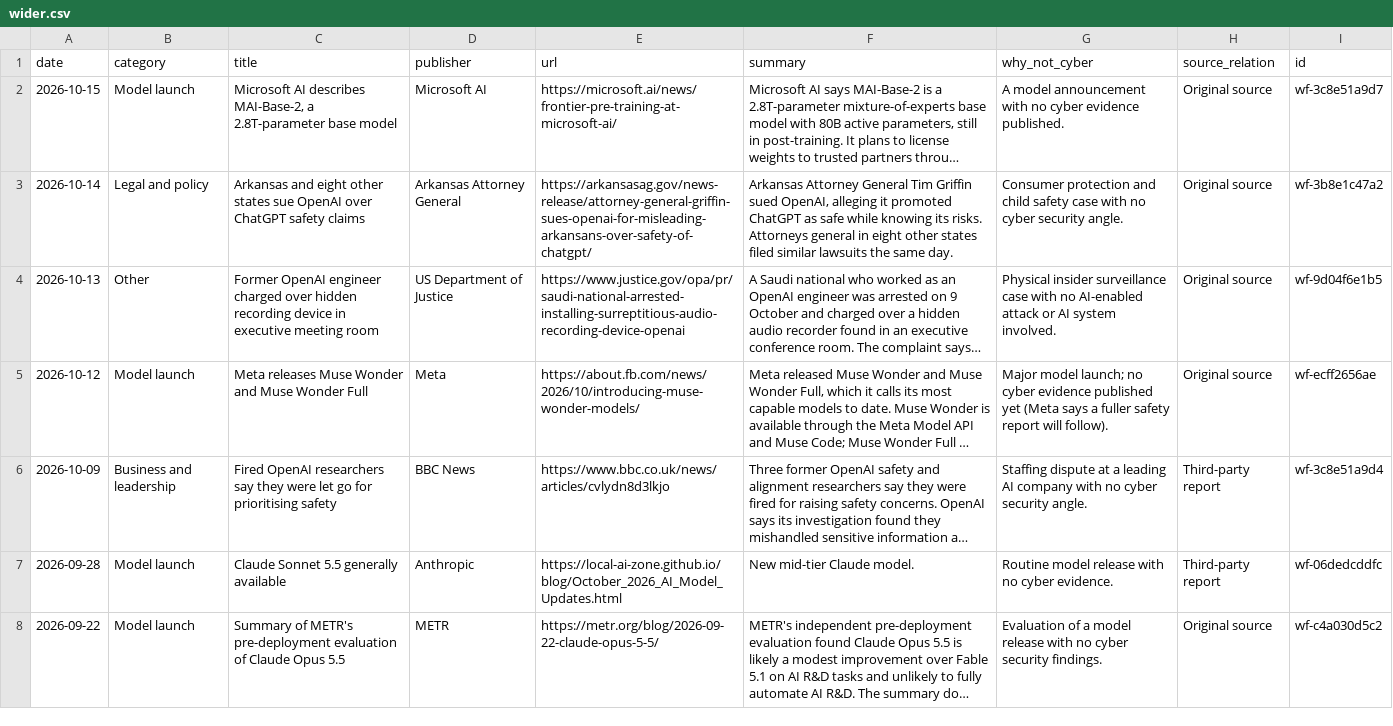
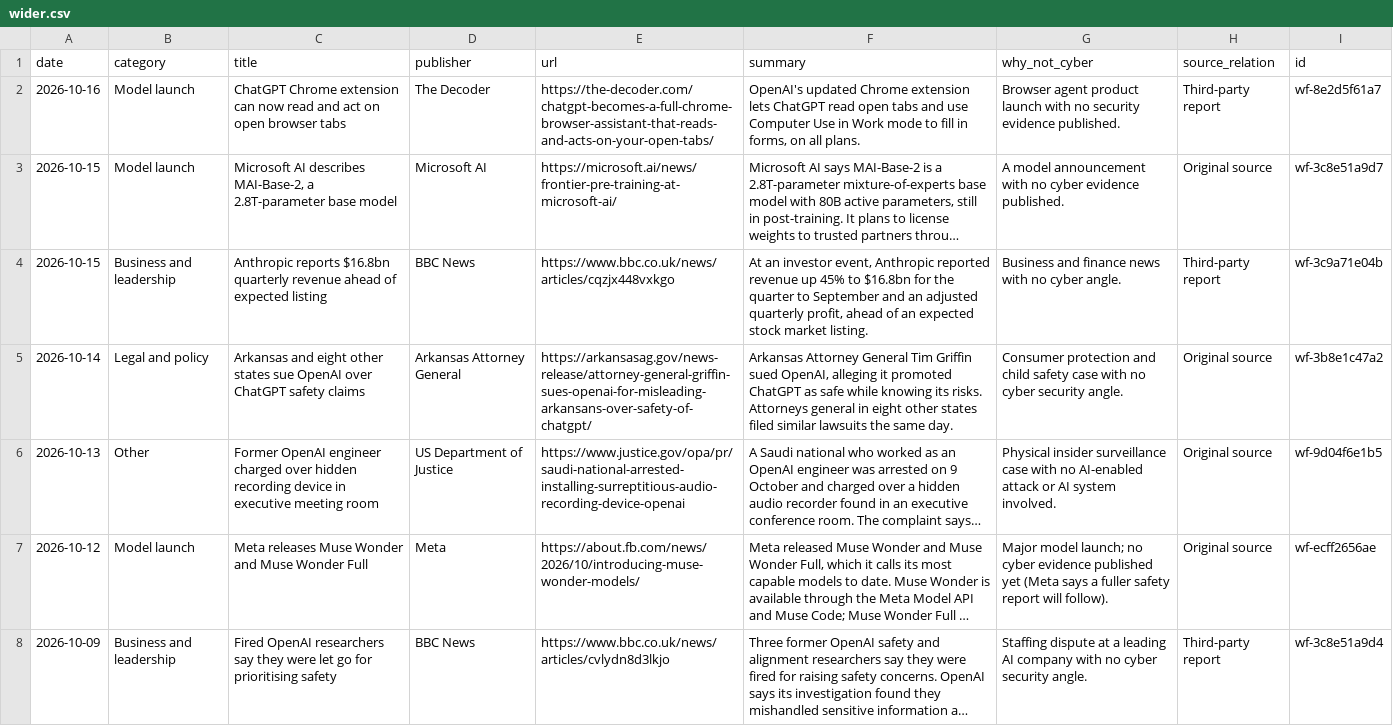
Before and after one commit to rotherdrummer/ai_cyber_news, a CSV file: data/wider.csv, drawn as a sheet; only a part is shown; the shorter side is filled out with more unchanged rows; long unchanged cells end in …; the diff names each change by its address in the sheet, - before the commit and + after, or states it on an @@ line.

```diff
--- a/data/wider.csv
+++ b/data/wider.csv
+row 2: 2026-10-16 | Model launch | ChatGPT Chrome extension can now read and act on open browser tabs | The Decoder | https://the-decoder.com/chatgpt-becomes-a-full-chrome-browser-assistant-that-reads-and-acts-on-your-open-tabs/ | OpenAI's updated Chrome extension lets ChatGPT read open tabs and use Computer Use in Work mode to fill in forms, on all plans. | Browser agent product launch with no security evidence published. | Third-party report | wf-8e2d5f61a7
+row 4: 2026-10-15 | Business and leadership | Anthropic reports $16.8bn quarterly revenue ahead of expected listing | BBC News | https://www.bbc.co.uk/news/articles/cqzjx448vxkgo | At an investor event, Anthropic reported revenue up 45% to $16.8bn for the quarter to September and an adjusted quarterly profit, ahead of an expected stock market listing. | Business and finance news with no cyber angle. | Third-party report | wf-3c9a71e04b
```
Also changed, not shown: data/agents.csv, data/models.csv, 13 other files.
